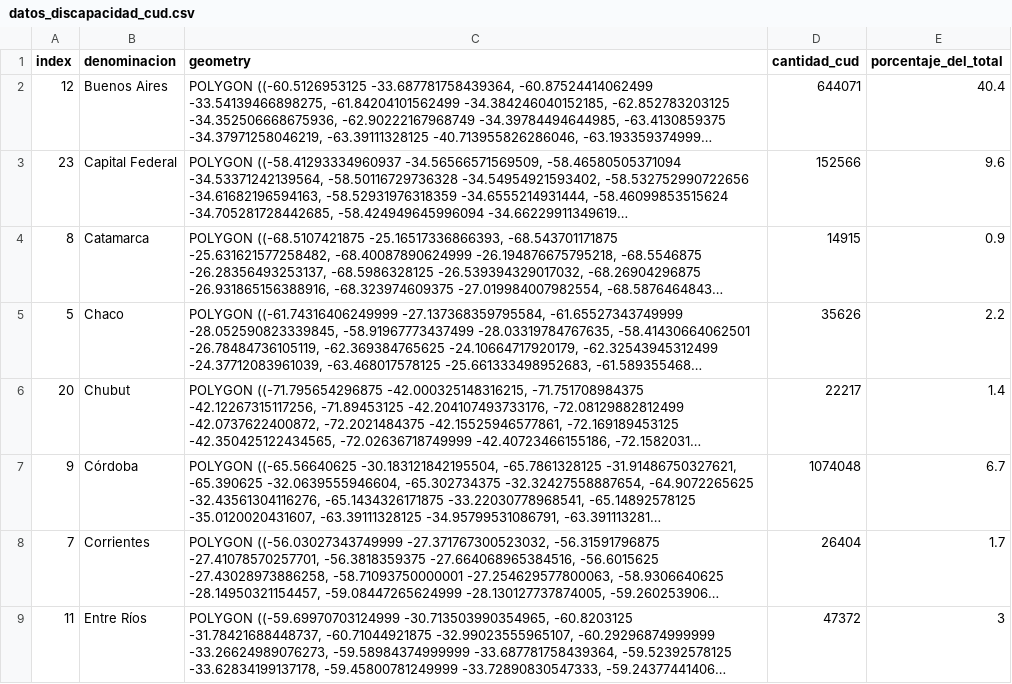
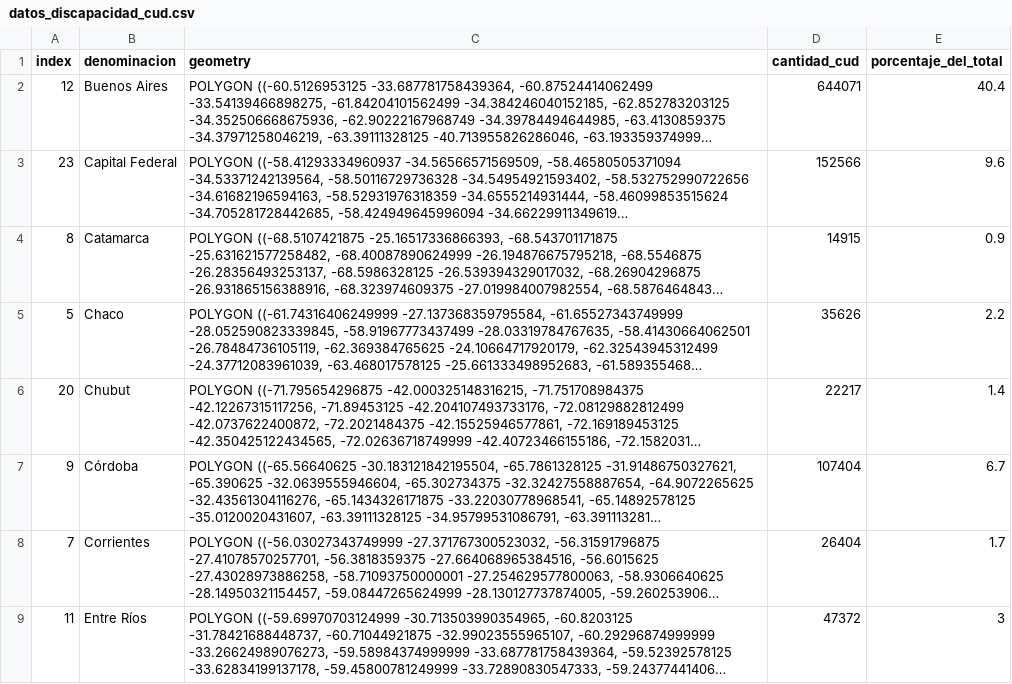
Before and after one commit to Mattivi1/deTodo, a CSV file: datos_discapacidad_cud.csv, drawn as a sheet; only a part is shown; long unchanged cells end in …; the diff names each change by its address in the sheet, - before the commit and + after, or states it on an @@ line.

Commit message:
cordobaCorregida

```diff
--- a/datos_discapacidad_cud.csv
+++ b/datos_discapacidad_cud.csv
-D7 (cantidad_cud): 1074048
+D7 (cantidad_cud): 107404
```
